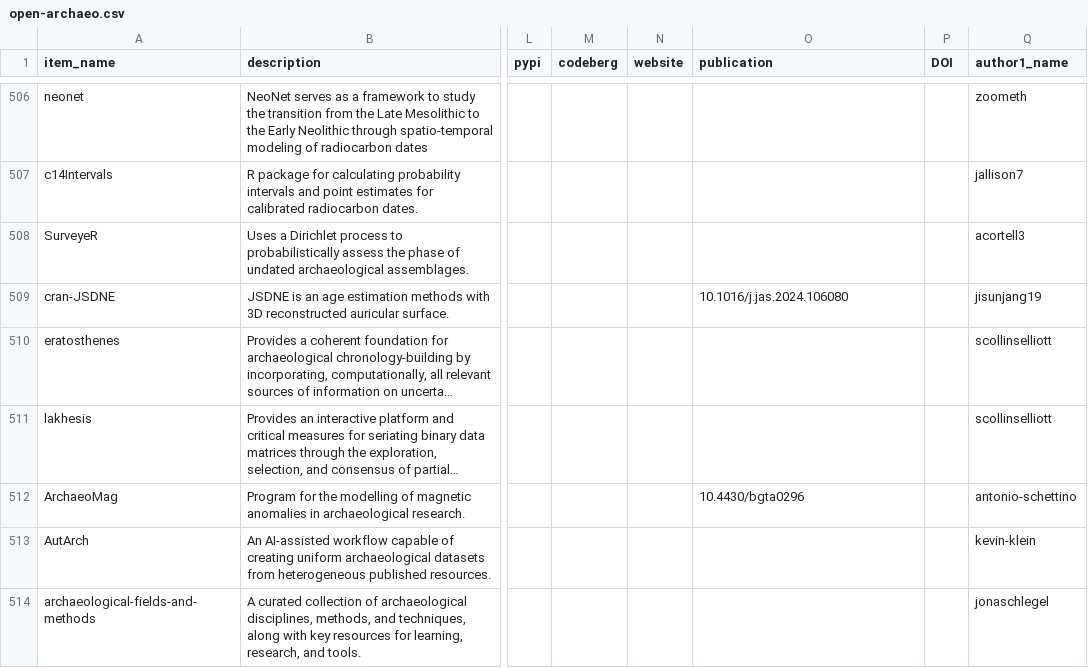
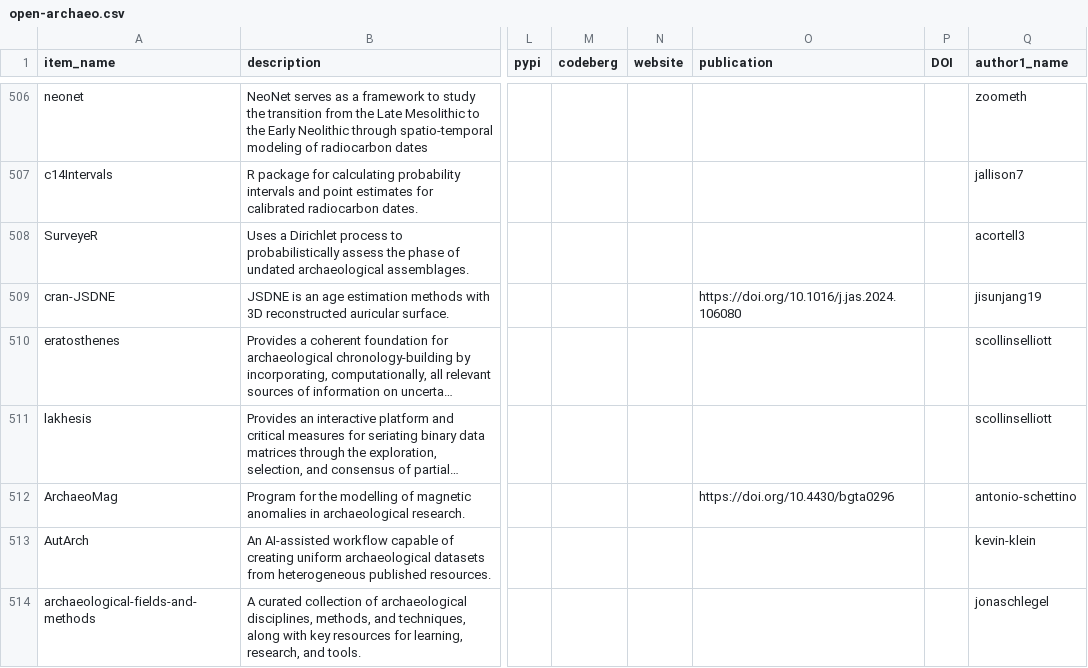
Before and after one commit to zackbatist/open-archaeo, a CSV file: open-archaeo.csv, drawn as a sheet; only a part is shown, gaps mark what is left out; long unchanged cells end in …; the diff covers the shown part only; the diff names each change by its address in the sheet, - before the commit and + after, or states it on an @@ line.

Commit message:
Fix broken URLs

```diff
--- a/open-archaeo.csv
+++ b/open-archaeo.csv
-O509 (publication): 10.1016/j.jas.2024.106080
+O509 (publication): https://doi.org/10.1016/j.jas.2024.106080
-O512 (publication): 10.4430/bgta0296
+O512 (publication): https://doi.org/10.4430/bgta0296
```
Also changed, not shown: 17 edited cells elsewhere in this file.
